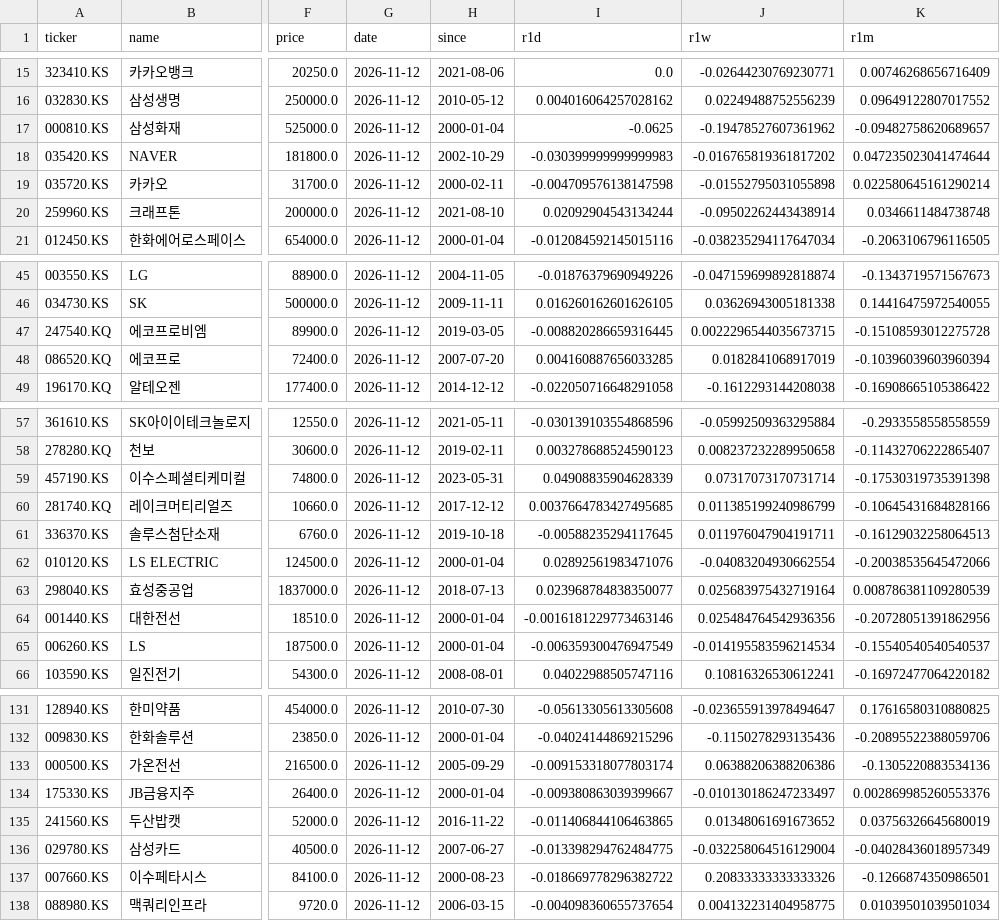
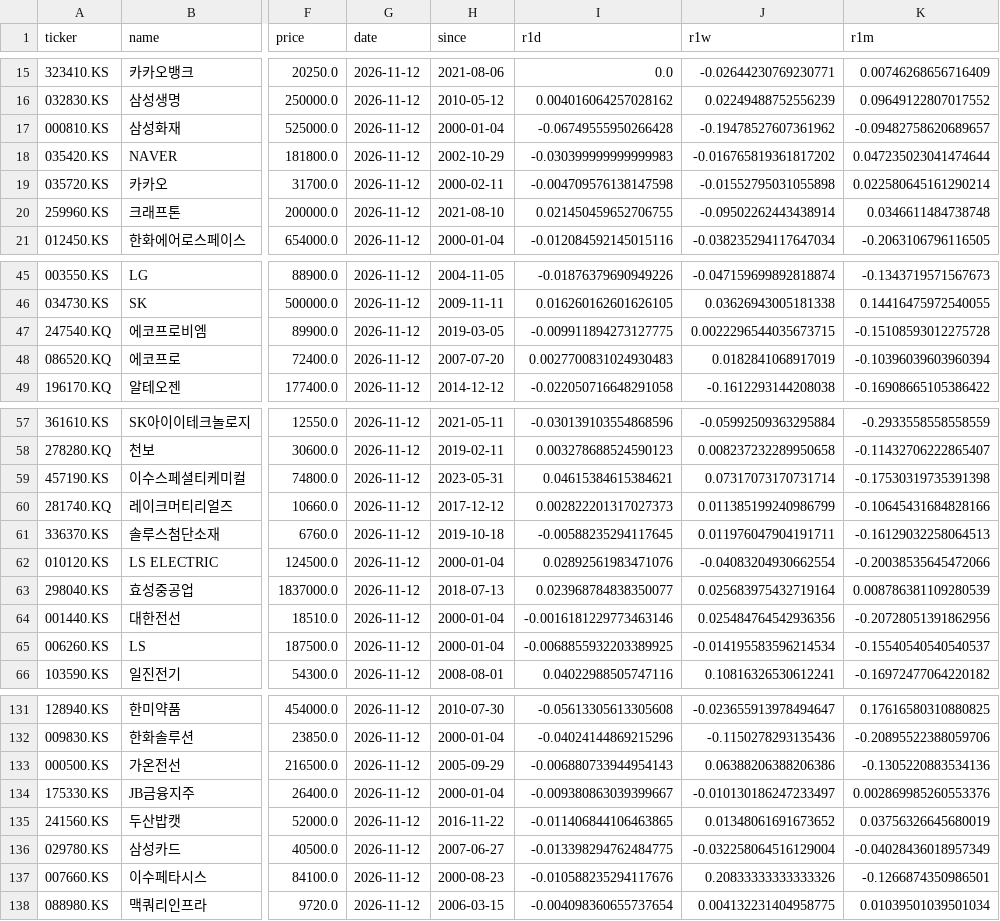
Before and after one commit to inwonc4524-code/Stock_Forecast, a CSV file: docs/latest.csv, drawn as a sheet; only a part is shown, gaps mark what is left out; the diff covers the shown part only; the diff names each change by its address in the sheet, - before the commit and + after, or states it on an @@ line.

```diff
--- a/docs/latest.csv
+++ b/docs/latest.csv
-I17 (r1d): -0.0625
+I17 (r1d): -0.06749555950266428
-I20 (r1d): 0.02092904543134244
+I20 (r1d): 0.021450459652706755
-I47 (r1d): -0.008820286659316445
+I47 (r1d): -0.009911894273127775
-I48 (r1d): 0.004160887656033285
+I48 (r1d): 0.0027700831024930483
-I59 (r1d): 0.04908835904628339
+I59 (r1d): 0.04615384615384621
-I60 (r1d): 0.0037664783427495685
+I60 (r1d): 0.002822201317027373
-I65 (r1d): -0.006359300476947549
+I65 (r1d): -0.0068855932203389925
-I133 (r1d): -0.009153318077803174
+I133 (r1d): -0.006880733944954143
-I137 (r1d): -0.018669778296382722
+I137 (r1d): -0.010588235294117676
```
Also changed, not shown: 36 edited cells elsewhere in this file, 4 other files.
